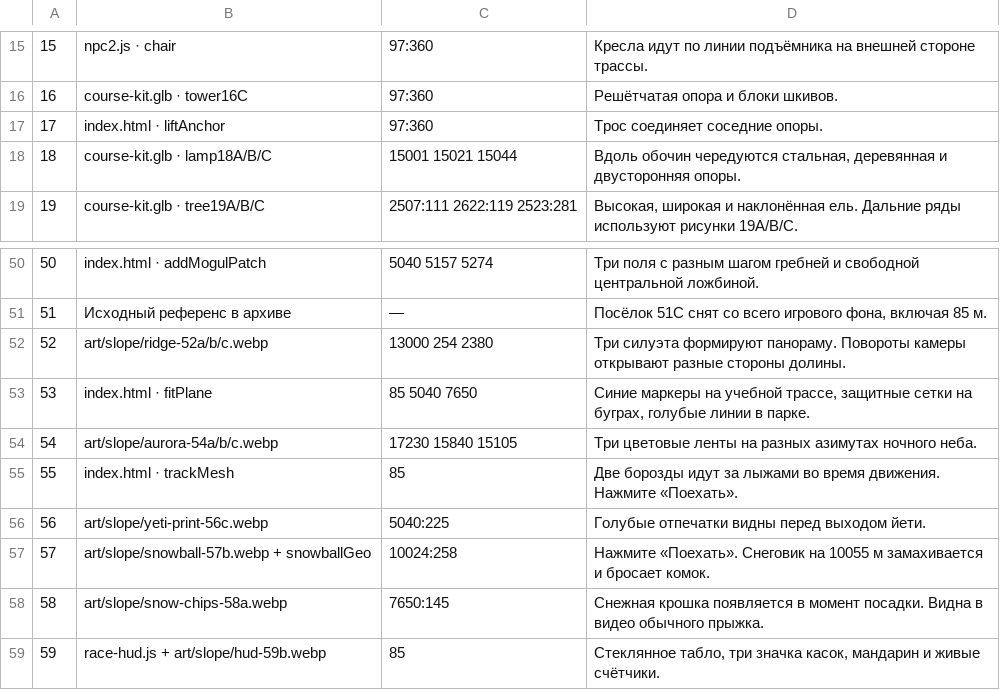
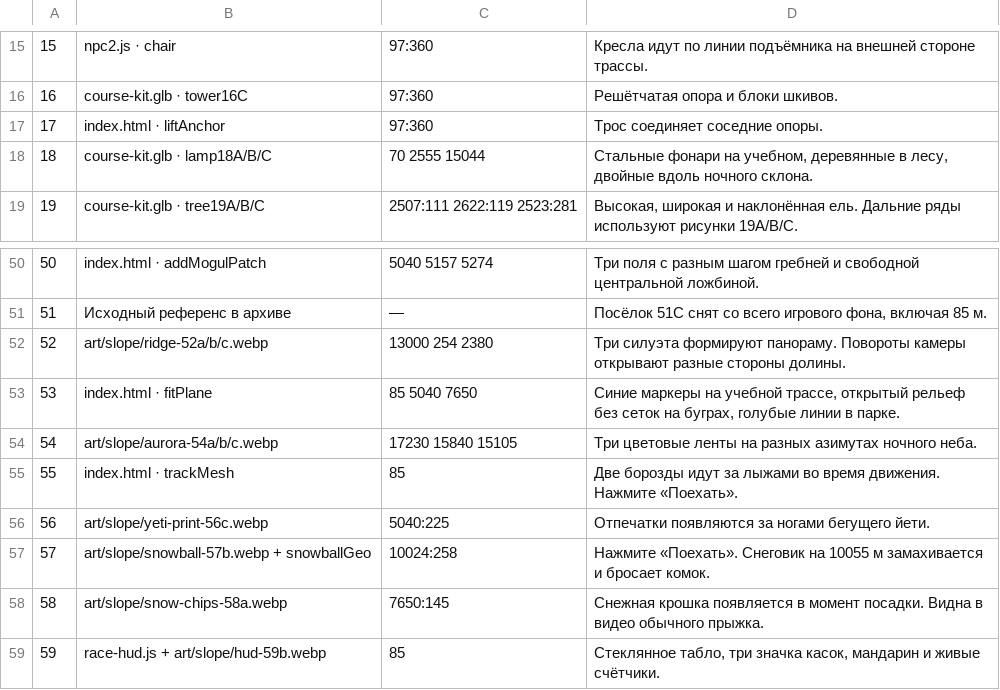
Before and after one commit to magliot/belaya-sova, a TSV file: tools/visual-stops.tsv, drawn as a sheet; only a part is shown, gaps mark what is left out.

```diff
--- a/tools/visual-stops.tsv
+++ b/tools/visual-stops.tsv
@@ -17,3 +17,3 @@
 17|index.html · liftAnchor|97:360|Трос соединяет соседние опоры.
-18|course-kit.glb · lamp18A/B/C|15001 15021 15044|Вдоль обочин чередуются стальная, деревянная и двусторонняя опоры.
+18|course-kit.glb · lamp18A/B/C|70 2555 15044|Стальные фонари на учебном, деревянные в лесу, двойные вдоль ночного склона.
 19|course-kit.glb · tree19A/B/C|2507:111 2622:119 2523:281|Высокая, широкая и наклонённая ель. Дальние ряды используют рисунки 19A/B/C.
@@ -52,6 +52,6 @@
 52|art/slope/ridge-52a/b/c.webp|13000 254 2380|Три силуэта формируют панораму. Повороты камеры открывают разные стороны долины.
-53|index.html · fitPlane|85 5040 7650|Синие маркеры на учебной трассе, защитные сетки на буграх, голубые линии в парке.
+53|index.html · fitPlane|85 5040 7650|Синие маркеры на учебной трассе, открытый рельеф без сеток на буграх, голубые линии в парке.
 54|art/slope/aurora-54a/b/c.webp|17230 15840 15105|Три цветовые ленты на разных азимутах ночного неба.
 55|index.html · trackMesh|85|Две борозды идут за лыжами во время движения. Нажмите «Поехать».
-56|art/slope/yeti-print-56c.webp|5040:225|Голубые отпечатки видны перед выходом йети.
+56|art/slope/yeti-print-56c.webp|5040:225|Отпечатки появляются за ногами бегущего йети.
 57|art/slope/snowball-57b.webp + snowballGeo|10024:258|Нажмите «Поехать». Снеговик на 10055 м замахивается и бросает комок.
```
Also changed, not shown: 23 other files.
